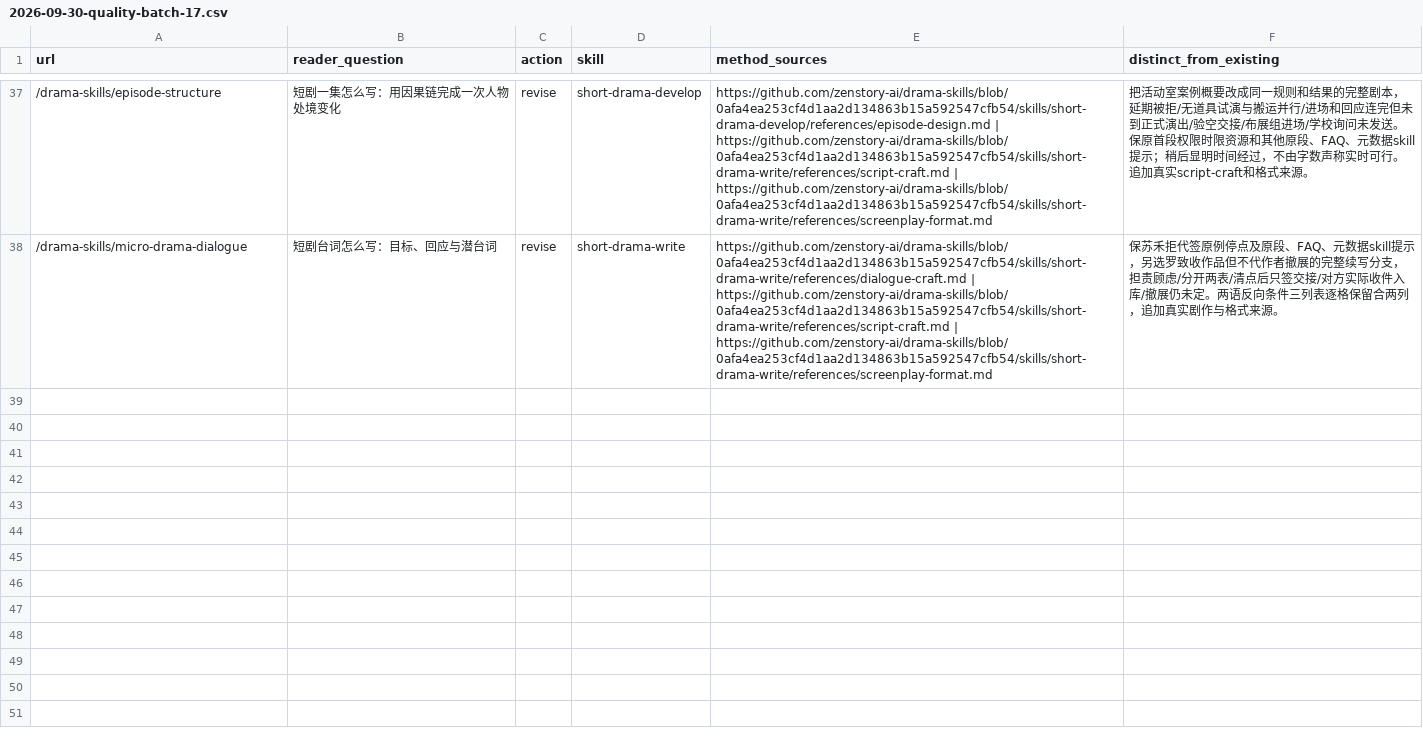
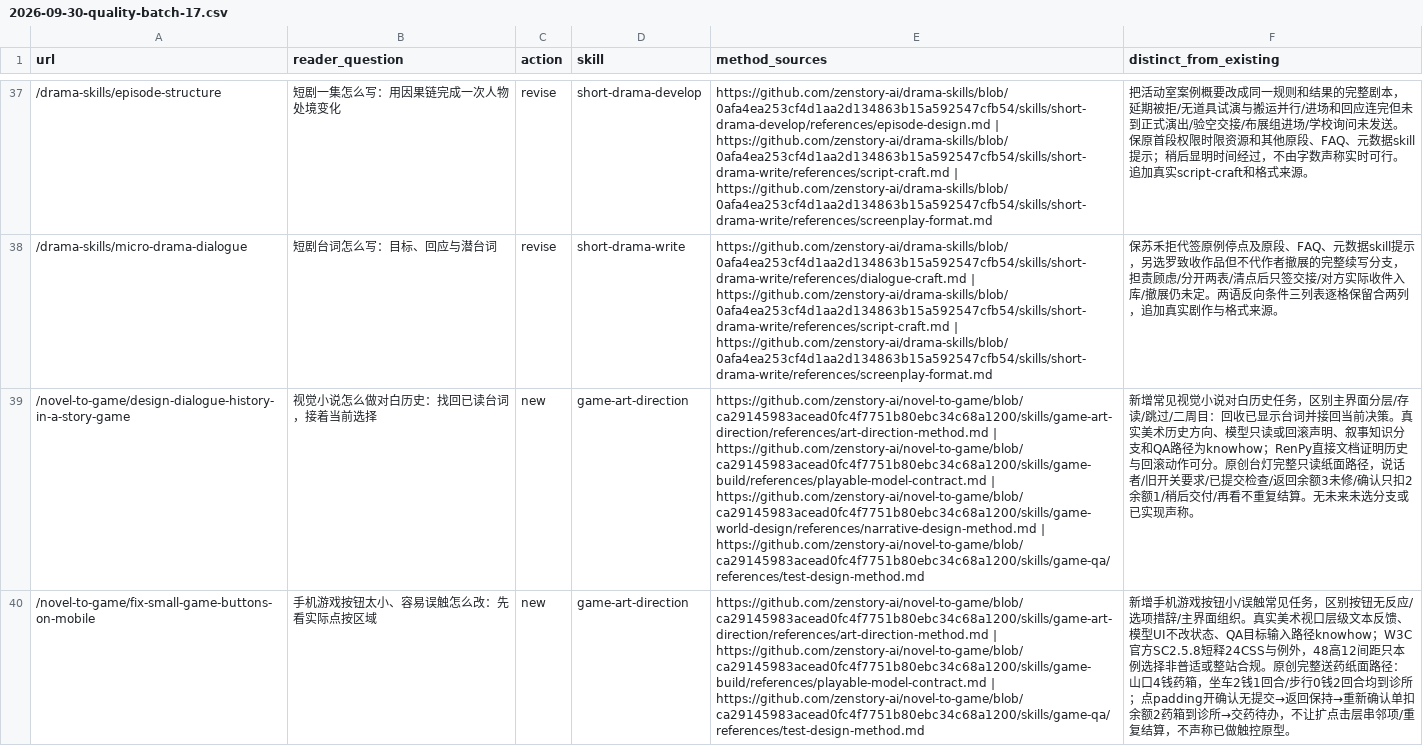
Before and after one commit to LatteFang/zenstory, a CSV file: docs/content/2026-09-30-quality-batch-17.csv, drawn as a sheet; only a part is shown, gaps mark what is left out; the diff covers the shown part only; the diff names each change by its address in the sheet, - before the commit and + after, or states it on an @@ line.

Commit message:
content: design dialogue history and usable mobile game choices

```diff
--- a/docs/content/2026-09-30-quality-batch-17.csv
+++ b/docs/content/2026-09-30-quality-batch-17.csv
+row 39: /novel-to-game/design-dialogue-history-in-a-story-game | 视觉小说怎么做对白历史：找回已读台词，接着当前选择 | new | game-art-direction | https://github.com/zenstory-ai/novel-to-game/blob/ca29145983acead0fc4f7751b80ebc34c68a1200/skills/game-art-direction/references/art-direction-method.md | https://github.com/zenstory-ai/novel-to-game/blob/ca29145983acead0fc4f7751b80ebc34c68a1200/skills/game-build/references/playable-model-contract.md | https://github.com/zenstory-ai/novel-to-game/blob/ca29145983acead0fc4f7751b80ebc34c68a1200/skills/game-world-design/references/narrative-design-method.md | https://github.com/zenstory-ai/novel-to-game/blob/ca29145983acead0fc4f7751b80ebc34c68a1200/skills/game-qa/references/test-design-method.md | 新增常见视觉小说对白历史任务，区别主界面分层/存读/跳过/二周目：回收已显示台词并接回当前决策。真实美术历史方向、模型只读或回滚声明、叙事知识分支和QA路径为knowhow；RenPy直接文档证明历史与回滚动作可分。原创台灯完整只读纸面路径，说话者/旧开关要求/已提交检查/返回余额3未修/确认只扣2余额1/稍后交付/再看不重复结算。无未来未选分支或已实现声称。
+row 40: /novel-to-game/fix-small-game-buttons-on-mobile | 手机游戏按钮太小、容易误触怎么改：先看实际点按区域 | new | game-art-direction | https://github.com/zenstory-ai/novel-to-game/blob/ca29145983acead0fc4f7751b80ebc34c68a1200/skills/game-art-direction/references/art-direction-method.md | https://github.com/zenstory-ai/novel-to-game/blob/ca29145983acead0fc4f7751b80ebc34c68a1200/skills/game-build/references/playable-model-contract.md | https://github.com/zenstory-ai/novel-to-game/blob/ca29145983acead0fc4f7751b80ebc34c68a1200/skills/game-qa/references/test-design-method.md | 新增手机游戏按钮小/误触常见任务，区别按钮无反应/选项措辞/主界面组织。真实美术视口层级文本反馈、模型UI不改状态、QA目标输入路径knowhow；W3C官方SC2.5.8短释24CSS与例外，48高12间距只本例选择非普适或整站合规。原创完整送药纸面路径：山口4钱药箱，坐车2钱1回合/步行0钱2回合均到诊所；点padding开确认无提交→返回保持→重新确认单扣余额2药箱到诊所→交药待办，不让扩点击层串邻项/重复结算，不声称已做触控原型。
```
Also changed, not shown: 1 added row elsewhere in this file, 4 other files.
